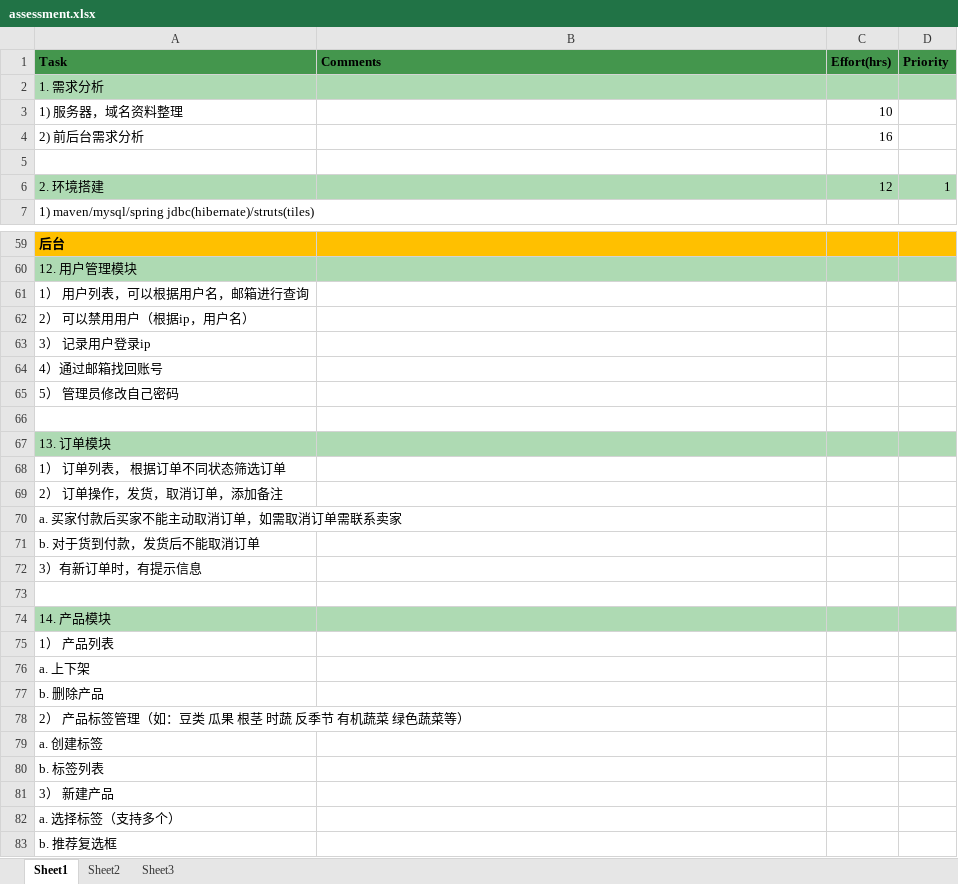
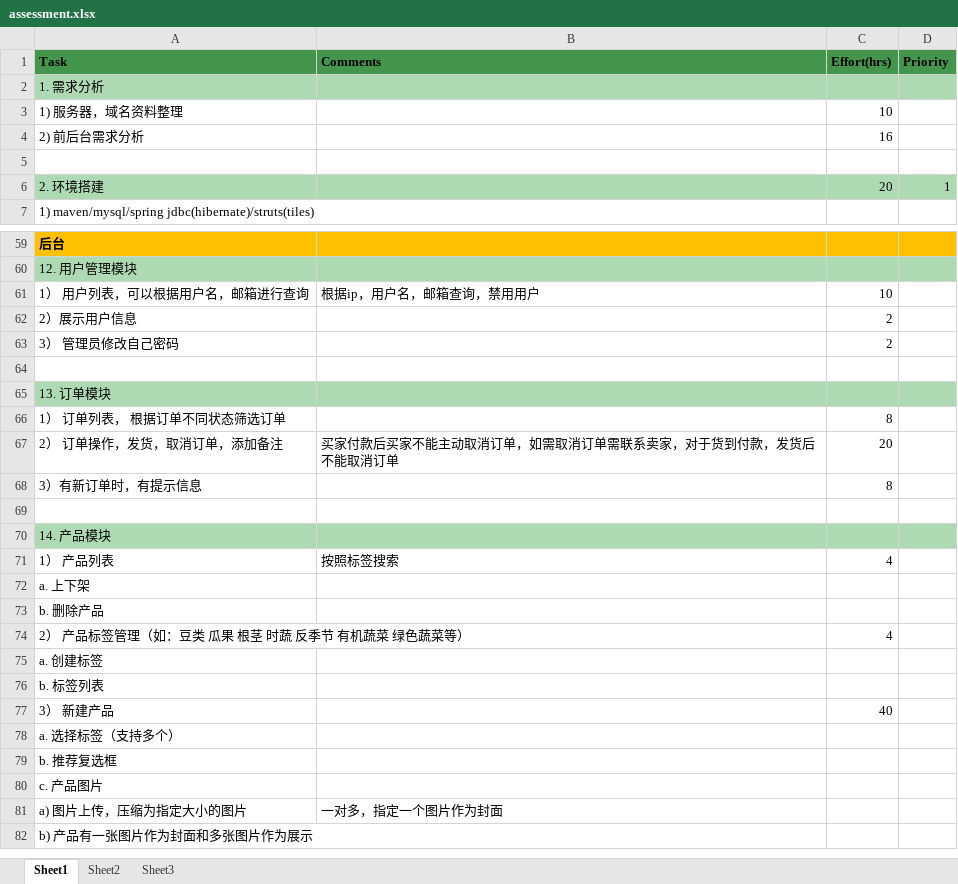
Before and after one commit to anypossible/ecom, an Excel workbook: doc/assessment.xlsx, sheet Sheet1, drawn as a sheet; only a part is shown, gaps mark what is left out; the shorter side is filled out with more unchanged rows; values as stored, in another font and other column widths than the file's, no borders; removed rows and columns are numbered as before the commit, all else as after; the diff covers the shown part only; the diff names each change by its address in the sheet, - before the commit and + after, or states it on an @@ line.

Commit message:
update assessment and requirements, assessment has been fixed and will not modify it until big changes of requirements

```diff
--- a/doc/assessment.xlsx (sheet Sheet1)
+++ b/doc/assessment.xlsx (sheet Sheet1)
-C6 (Effort(hrs)): 12
+C6 (Effort(hrs)): 20
-B61 (Comments): (empty)
+B61 (Comments): 根据ip，用户名，邮箱查询，禁用用户
-C61 (Effort(hrs)): (empty)
+C61 (Effort(hrs)): 10
-row 62: 2） 可以禁用用户（根据ip，用户名）
-row 63: 3） 记录用户登录ip
-row 64: 4）通过邮箱找回账号
-row 65: 5） 管理员修改自己密码
+row 62: 2）展示用户信息 |  | 2
+row 63: 3） 管理员修改自己密码 |  | 2
-C66 (Effort(hrs)): (empty)
+C66 (Effort(hrs)): 8
-B67 (Comments): (empty)
+B67 (Comments): 买家付款后买家不能主动取消订单，如需取消订单需联系卖家，对于货到付款，发货后不能取消订单
-C67 (Effort(hrs)): (empty)
+C67 (Effort(hrs)): 20
-row 70: a. 买家付款后买家不能主动取消订单，如需取消订单需联系卖家
-row 71: b. 对于货到付款，发货后不能取消订单
-C68 (Effort(hrs)): (empty)
+C68 (Effort(hrs)): 8
-B71 (Comments): (empty)
+B71 (Comments): 按照标签搜索
-C71 (Effort(hrs)): (empty)
+C71 (Effort(hrs)): 4
-C74 (Effort(hrs)): (empty)
+C74 (Effort(hrs)): 4
-C77 (Effort(hrs)): (empty)
+C77 (Effort(hrs)): 40
```
Also changed, not shown: 10 added rows, 2 removed rows and 1 edited cell elsewhere in this sheet, 1 other file.
